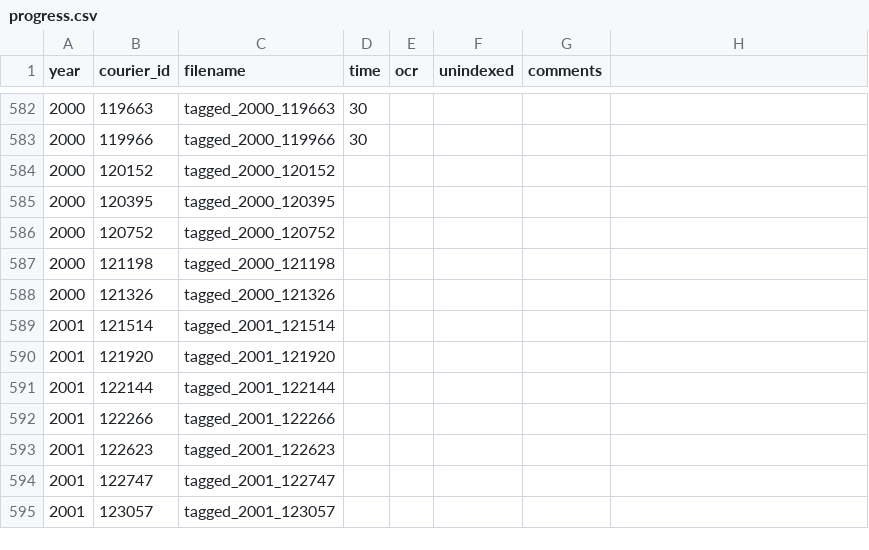
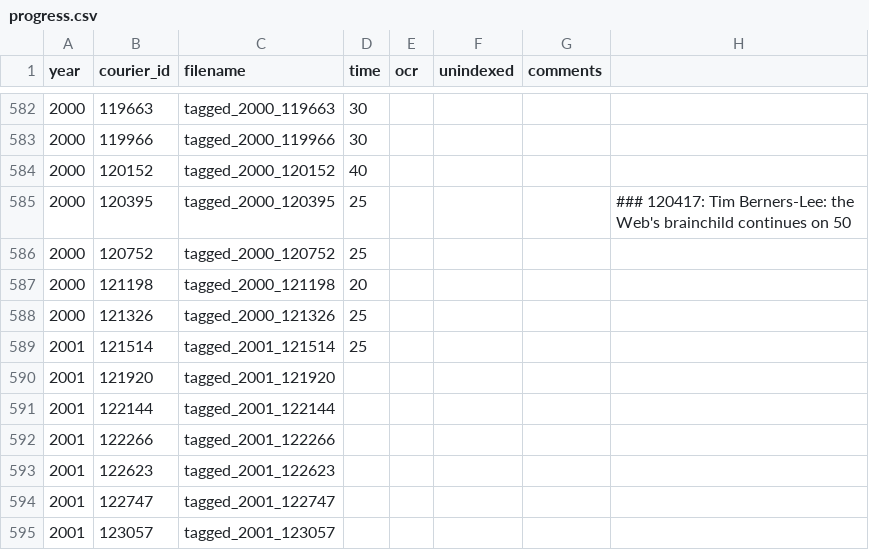
Before and after one commit to inidun/tagged_courier, a CSV file: progress.csv, drawn as a sheet; only a part is shown, gaps mark what is left out.

Commit message:
Add files via upload

```diff
--- a/progress.csv
+++ b/progress.csv
@@ -614,8 +614,8 @@ year;courier_id;filename;time;ocr;unindexed;comments;;
 2000;119966;tagged_2000_119966;30;;;;;
-2000;120152;tagged_2000_120152;;;;;;
-2000;120395;tagged_2000_120395;;;;;;
-2000;120752;tagged_2000_120752;;;;;;
-2000;121198;tagged_2000_121198;;;;;;
-2000;121326;tagged_2000_121326;;;;;;
-2001;121514;tagged_2001_121514;;;;;;
+2000;120152;tagged_2000_120152;40;;;;;
+2000;120395;tagged_2000_120395;25;;;;### 120417: Tim Berners-Lee: the Web's brainchild continues on 50;
+2000;120752;tagged_2000_120752;25;;;;;
+2000;121198;tagged_2000_121198;20;;;;;
+2000;121326;tagged_2000_121326;25;;;;;
+2001;121514;tagged_2001_121514;25;;;;;
 2001;121920;tagged_2001_121920;;;;;;
```
